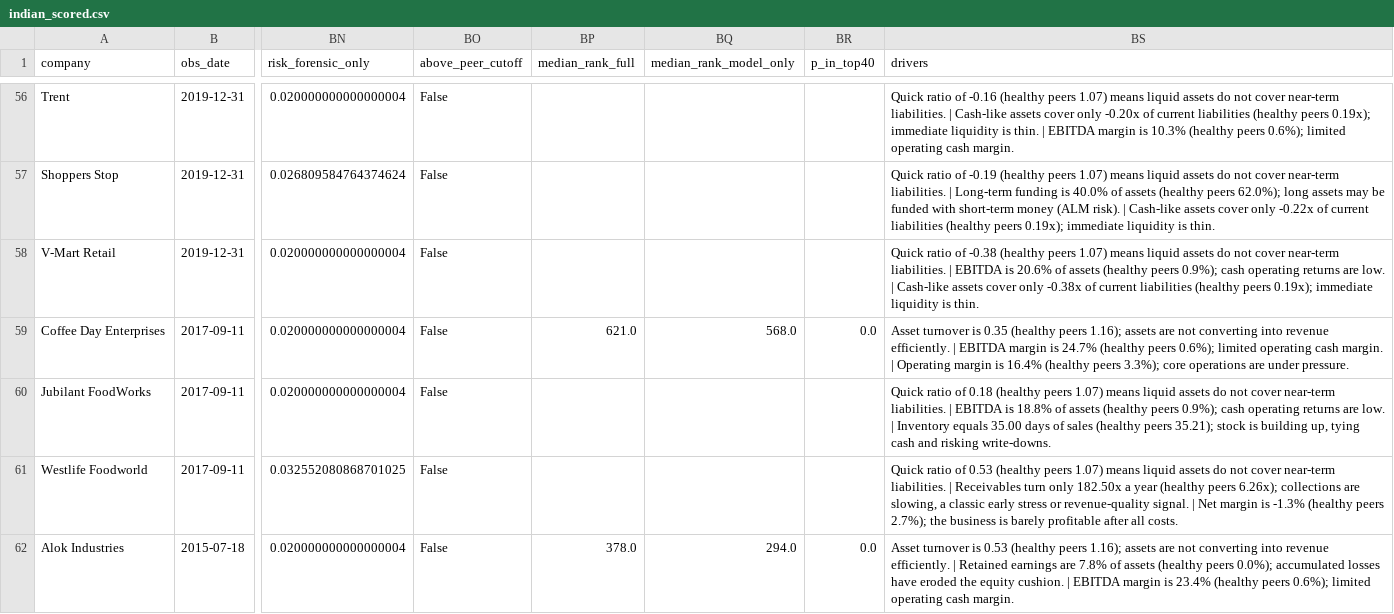
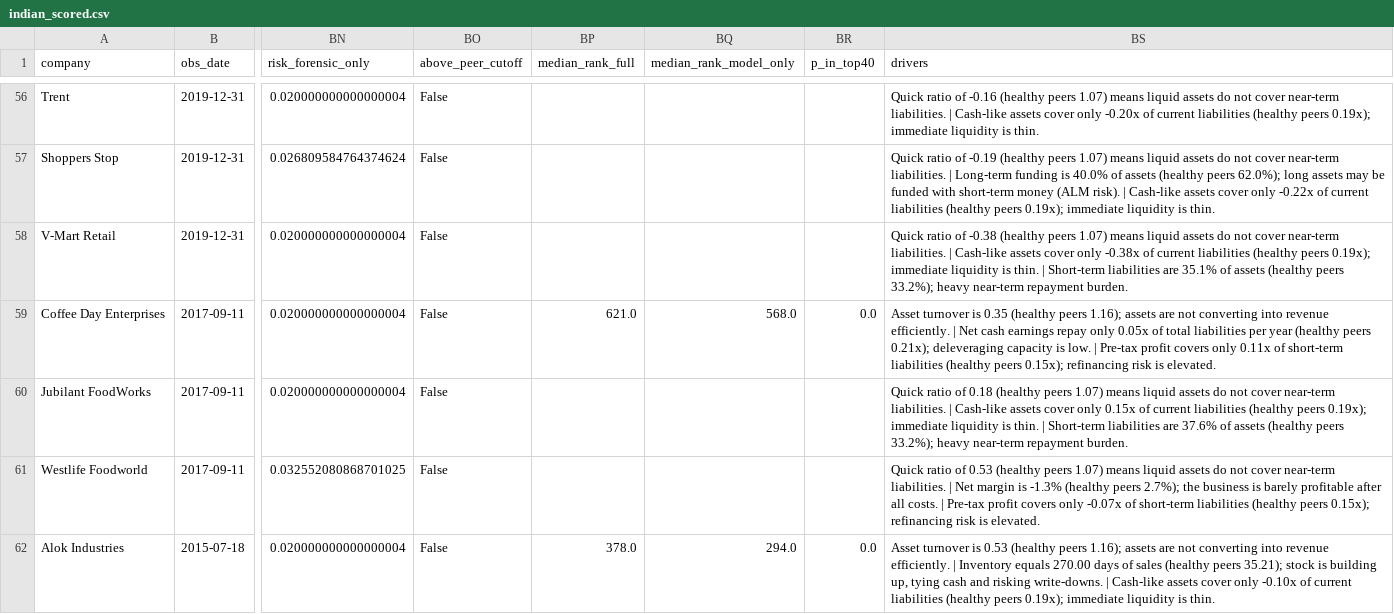
Before and after one commit to shivammv/creditwatch-ews, a CSV file: artifacts/indian_scored.csv, drawn as a sheet; only a part is shown, gaps mark what is left out; the diff covers the shown part only; the diff names each change by its address in the sheet, - before the commit and + after, or states it on an @@ line.

```diff
--- a/artifacts/indian_scored.csv
+++ b/artifacts/indian_scored.csv
-BS56 (drivers): …is thin. | EBITDA margin is 10.3% (healthy peers 0.6%); limited operating cash margin.
+BS56 (drivers): …is thin.
-BS58 (drivers): …liabilities. | EBITDA is 20.6% of assets (healthy peers 0.9%); cash operating returns are low. | Cash-like assets cover only -0.38x of current liabilities (healthy peers 0.19x); immediate liquidity is thin.
+BS58 (drivers): …liabilities. | Cash-like assets cover only -0.38x of current liabilities (healthy peers 0.19x); immediate liquidity is thin. | Short-term liabilities are 35.1% of assets (healthy peers 33.2%); heavy near-term repayment burden.
-BS59 (drivers): …efficiently. | EBITDA margin is 24.7% (healthy peers 0.6%); limited operating cash margin. | Operating margin is 16.4% (healthy peers 3.3%); core operations are under pressure.
+BS59 (drivers): …efficiently. | Net cash earnings repay only 0.05x of total liabilities per year (healthy peers 0.21x); deleveraging capacity is low. | Pre-tax profit covers only 0.11x of short-term liabilities (healthy peers 0.15x); refinancing risk is elevated.
-BS60 (drivers): …liabilities. | EBITDA is 18.8% of assets (healthy peers 0.9%); cash operating returns are low. | Inventory equals 35.00 days of sales (healthy peers 35.21); stock is building up, tying cash and risking write-downs.
+BS60 (drivers): …liabilities. | Cash-like assets cover only 0.15x of current liabilities (healthy peers 0.19x); immediate liquidity is thin. | Short-term liabilities are 37.6% of assets (healthy peers 33.2%); heavy near-term repayment burden.
-BS61 (drivers): …liabilities. | Receivables turn only 182.50x a year (healthy peers 6.26x); collections are slowing, a classic early stress or revenue-quality signal. | Net margin is -1.3% (healthy peers 2.7%); the business is barely profitable after all costs.
+BS61 (drivers): …liabilities. | Net margin is -1.3% (healthy peers 2.7%); the business is barely profitable after all costs. | Pre-tax profit covers only -0.07x of short-term liabilities (healthy peers 0.15x); refinancing risk is elevated.
-BS62 (drivers): …efficiently. | Retained earnings are 7.8% of assets (healthy peers 0.0%); accumulated losses have eroded the equity cushion. | EBITDA margin is 23.4% (healthy peers 0.6%); limited operating cash margin.
+BS62 (drivers): …efficiently. | Inventory equals 270.00 days of sales (healthy peers 35.21); stock is building up, tying cash and risking write-downs. | Cash-like assets cover only -0.10x of current liabilities (healthy peers 0.19x); immediate liquidity is thin.
```
Also changed, not shown: 66 edited cells elsewhere in this file, artifacts/sample_watchlist.csv, 8 other files.
